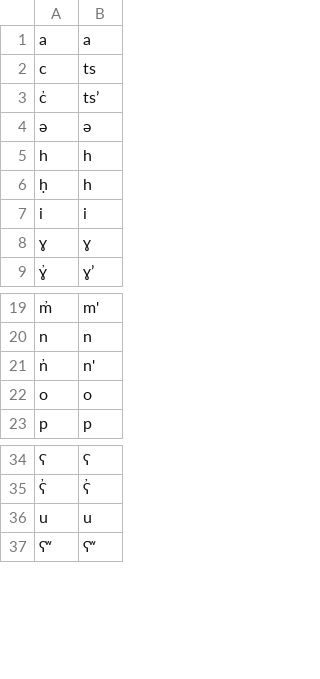
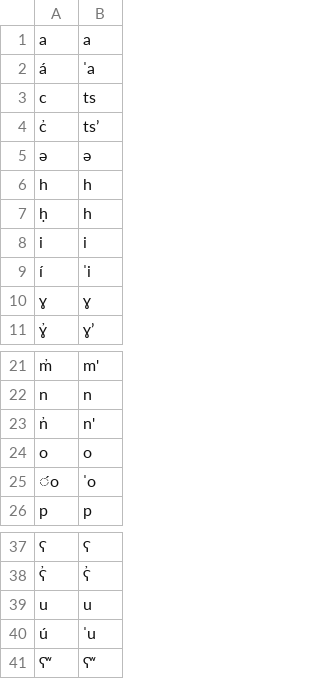
Before and after one commit to carpentersaw/g2p, a CSV file: g2p/mappings/langs/nsy/nsy_to_ipa.csv, drawn as a sheet; only a part is shown, gaps mark what is left out; the diff names each change by its address in the sheet, - before the commit and + after, or states it on an @@ line.

```diff
--- a/g2p/mappings/langs/nsy/nsy_to_ipa.csv
+++ b/g2p/mappings/langs/nsy/nsy_to_ipa.csv
+row 2: á | ˈa
+row 9: í | ˈi
+row 25: ́o | ˈo
+row 40: ú | ˈu
```
Also changed, not shown: 4 other files.
